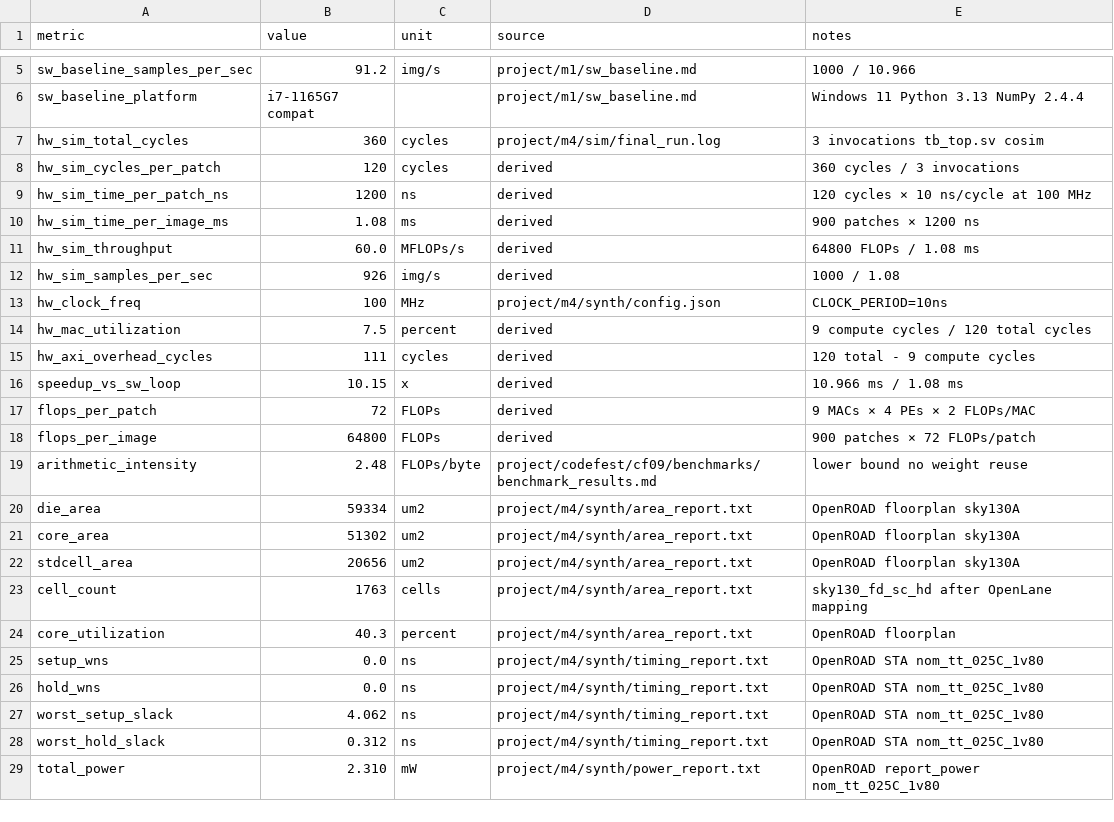
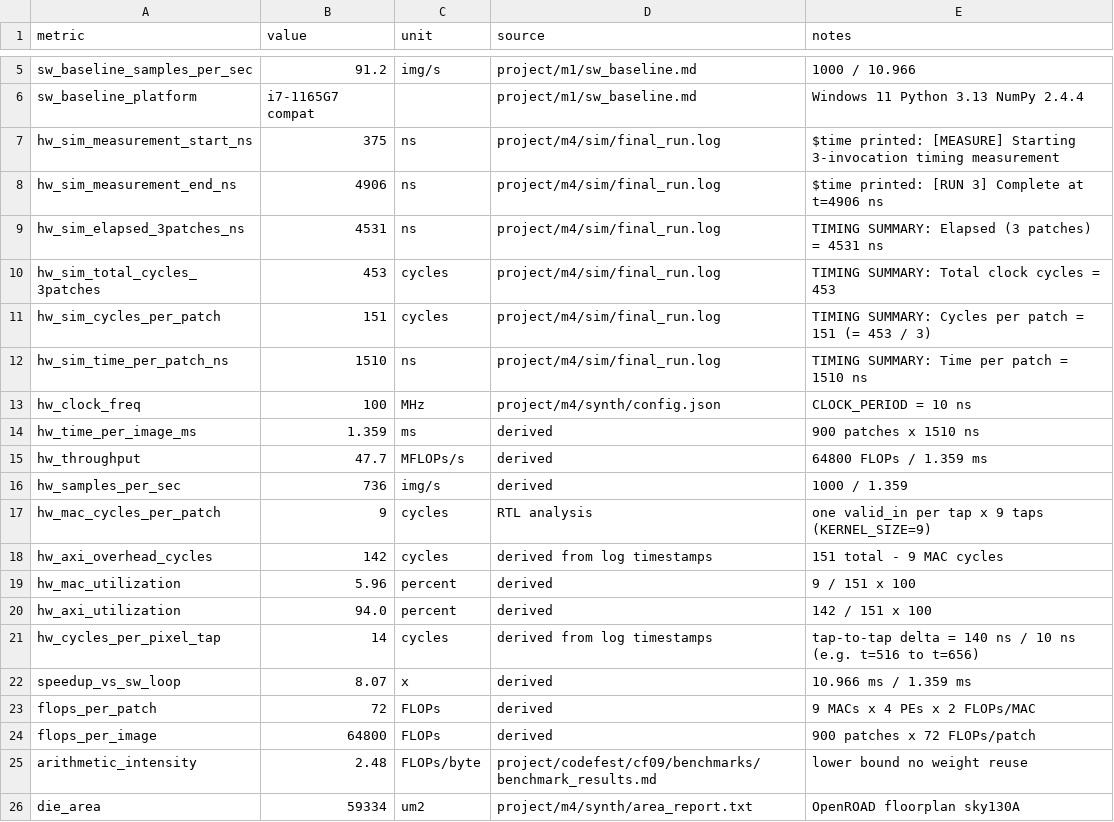
Before and after one commit to nbvanamala/ECE510, a CSV file: project/m4/bench/benchmark_data.csv, drawn as a sheet; only a part is shown, gaps mark what is left out; the shorter side is filled out with more unchanged rows; the diff covers the shown part only.

```diff
--- a/project/m4/bench/benchmark_data.csv
+++ b/project/m4/bench/benchmark_data.csv
@@ -6,14 +6,20 @@ sw_baseline_samples_per_sec,91.2,img/s,project/m1/sw_baseline.md,1000 / 10.966
 sw_baseline_platform,i7-1165G7 compat,,project/m1/sw_baseline.md,Windows 11 Python 3.13 NumPy 2.4.4
-hw_sim_total_cycles,360,cycles,project/m4/sim/final_run.log,3 invocations tb_top.sv cosim
-hw_sim_cycles_per_patch,120,cycles,derived,360 cycles / 3 invocations
-hw_sim_time_per_patch_ns,1200,ns,derived,120 cycles × 10 ns/cycle at 100 MHz
-hw_sim_time_per_image_ms,1.08,ms,derived,900 patches × 1200 ns
-hw_sim_throughput,60.0,MFLOPs/s,derived,64800 FLOPs / 1.08 ms
-hw_sim_samples_per_sec,926,img/s,derived,1000 / 1.08
-hw_clock_freq,100,MHz,project/m4/synth/config.json,CLOCK_PERIOD=10ns
-hw_mac_utilization,7.5,percent,derived,9 compute cycles / 120 total cycles
-hw_axi_overhead_cycles,111,cycles,derived,120 total - 9 compute cycles
-speedup_vs_sw_loop,10.15,x,derived,10.966 ms / 1.08 ms
-flops_per_patch,72,FLOPs,derived,9 MACs × 4 PEs × 2 FLOPs/MAC
-flops_per_image,64800,FLOPs,derived,900 patches × 72 FLOPs/patch
+hw_sim_measurement_start_ns,375,ns,project/m4/sim/final_run.log,"$time printed: [MEASURE] Starting 3-invocation timing measurement"
+hw_sim_measurement_end_ns,4906,ns,project/m4/sim/final_run.log,"$time printed: [RUN 3] Complete at t=4906 ns"
+hw_sim_elapsed_3patches_ns,4531,ns,project/m4/sim/final_run.log,TIMING SUMMARY: Elapsed (3 patches) = 4531 ns
+hw_sim_total_cycles_3patches,453,cycles,project/m4/sim/final_run.log,TIMING SUMMARY: Total clock cycles = 453
+hw_sim_cycles_per_patch,151,cycles,project/m4/sim/final_run.log,TIMING SUMMARY: Cycles per patch = 151 (= 453 / 3)
+hw_sim_time_per_patch_ns,1510,ns,project/m4/sim/final_run.log,TIMING SUMMARY: Time per patch = 1510 ns
+hw_clock_freq,100,MHz,project/m4/synth/config.json,CLOCK_PERIOD = 10 ns
+hw_time_per_image_ms,1.359,ms,derived,900 patches x 1510 ns
+hw_throughput,47.7,MFLOPs/s,derived,64800 FLOPs / 1.359 ms
+hw_samples_per_sec,736,img/s,derived,1000 / 1.359
+hw_mac_cycles_per_patch,9,cycles,RTL analysis,one valid_in per tap x 9 taps (KERNEL_SIZE=9)
+hw_axi_overhead_cycles,142,cycles,derived from log timestamps,151 total - 9 MAC cycles
+hw_mac_utilization,5.96,percent,derived,9 / 151 x 100
+hw_axi_utilization,94.0,percent,derived,142 / 151 x 100
+hw_cycles_per_pixel_tap,14,cycles,derived from log timestamps,"tap-to-tap delta = 140 ns / 10 ns (e.g. t=516 to t=656)"
+speedup_vs_sw_loop,8.07,x,derived,10.966 ms / 1.359 ms
+flops_per_patch,72,FLOPs,derived,9 MACs x 4 PEs x 2 FLOPs/MAC
+flops_per_image,64800,FLOPs,derived,900 patches x 72 FLOPs/patch
 arithmetic_intensity,2.48,FLOPs/byte,project/codefest/cf09/benchmarks/benchmark_results.md,lower bound no weight reuse
```
Also changed, not shown: 11 edited cells elsewhere in this file, 7 other files.
